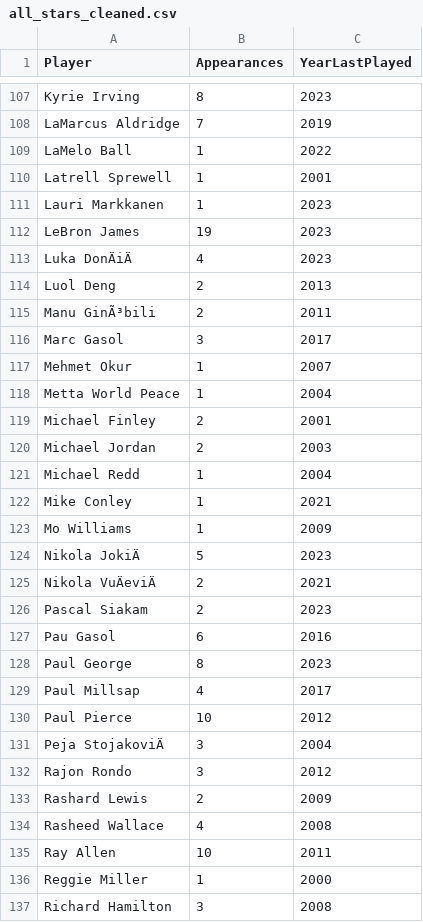
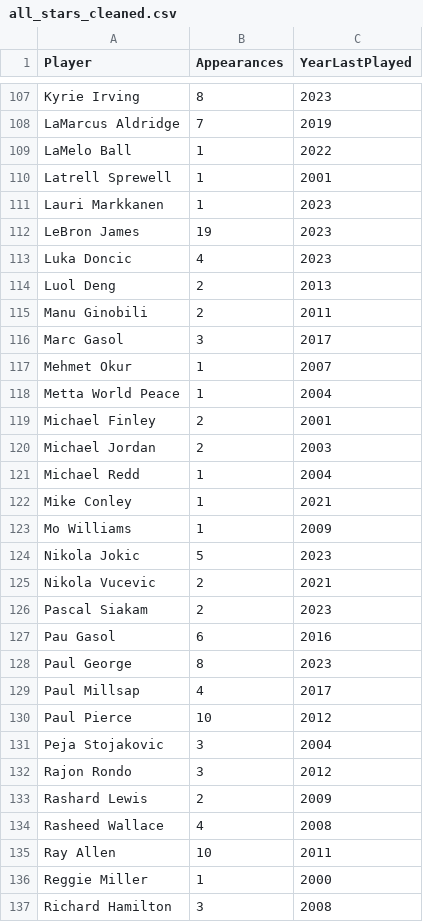
Before and after one commit to ved4a/NBA-Score-Predictor, a CSV file: all_stars_cleaned.csv, drawn as a sheet; only a part is shown, gaps mark what is left out; the diff names each change by its address in the sheet, - before the commit and + after, or states it on an @@ line.

Commit message:
fix: edit player names with special characters and move files to create csv w more features

```diff
--- a/all_stars_cleaned.csv
+++ b/all_stars_cleaned.csv
-A113 (Player): Luka DonÄiÄ
+A113 (Player): Luka Doncic
-A115 (Player): Manu GinÃ³bili
+A115 (Player): Manu Ginobili
-A124 (Player): Nikola JokiÄ
+A124 (Player): Nikola Jokic
-A125 (Player): Nikola VuÄeviÄ
+A125 (Player): Nikola Vucevic
-A131 (Player): Peja StojakoviÄ
+A131 (Player): Peja Stojakovic
```
Also changed, not shown: 1 other file.
